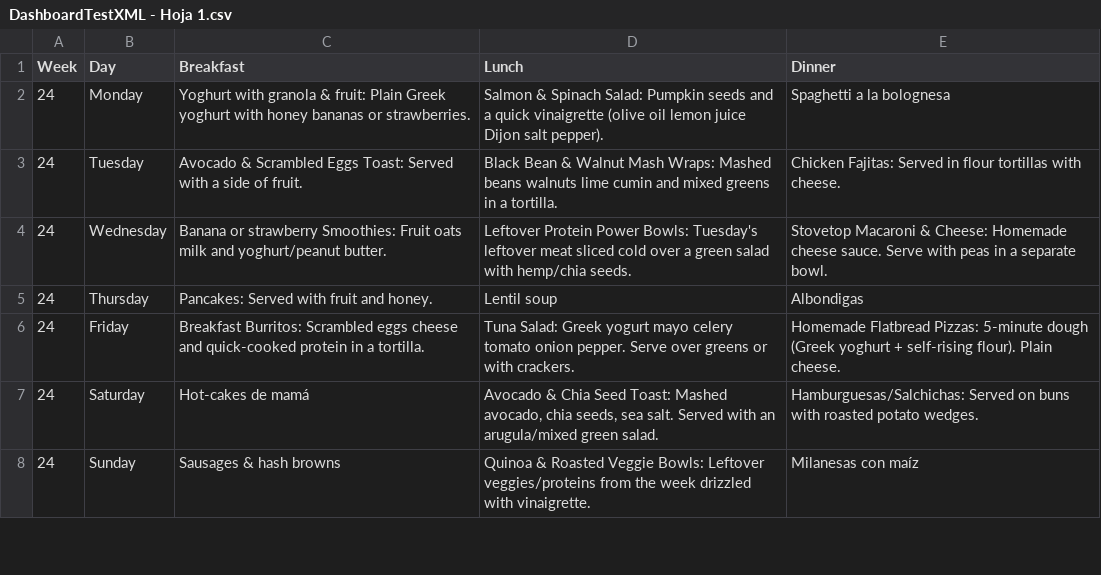
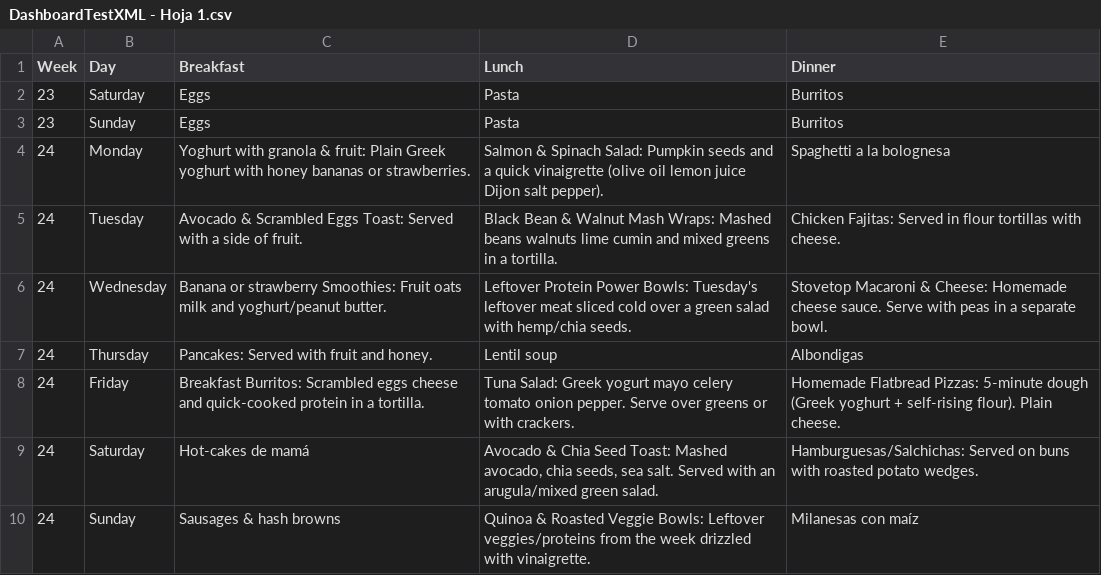
Before and after one commit to RipVanFit/Dashboard_Project, a CSV file: DashboardTestXML - Hoja 1.csv, drawn as a sheet; only a part is shown; the diff names each change by its address in the sheet, - before the commit and + after, or states it on an @@ line.

Commit message:
Update DashboardTestXML - Hoja 1.csv

```diff
--- a/DashboardTestXML - Hoja 1.csv
+++ b/DashboardTestXML - Hoja 1.csv
+row 2: 23 | Saturday | Eggs | Pasta | Burritos
+row 3: 23 | Sunday | Eggs | Pasta | Burritos
```
